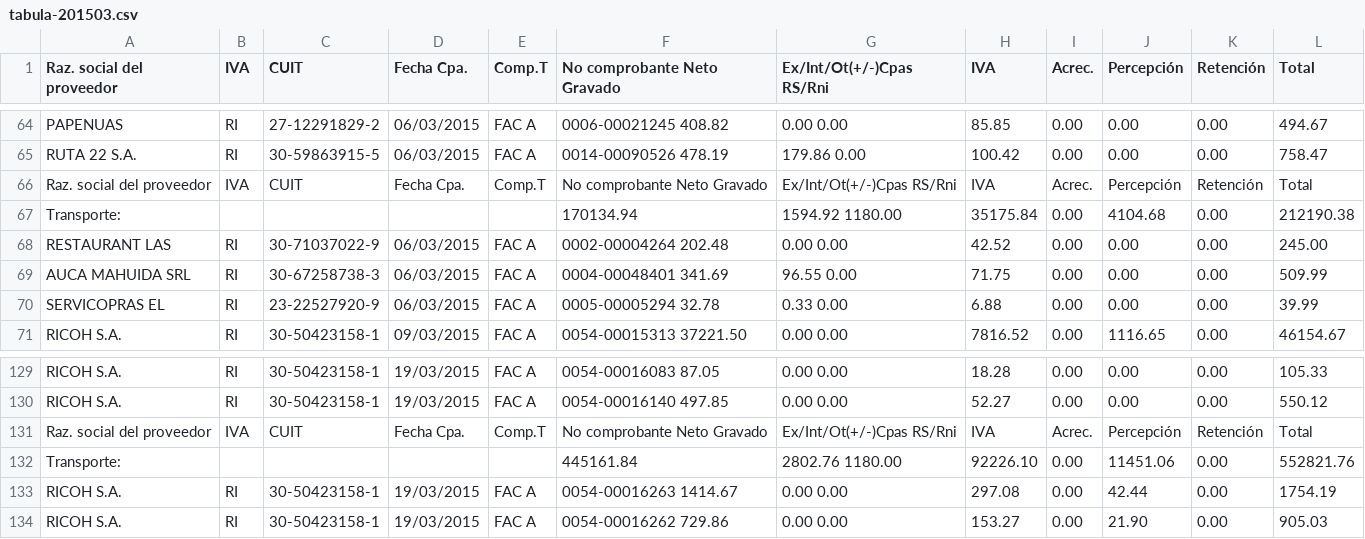
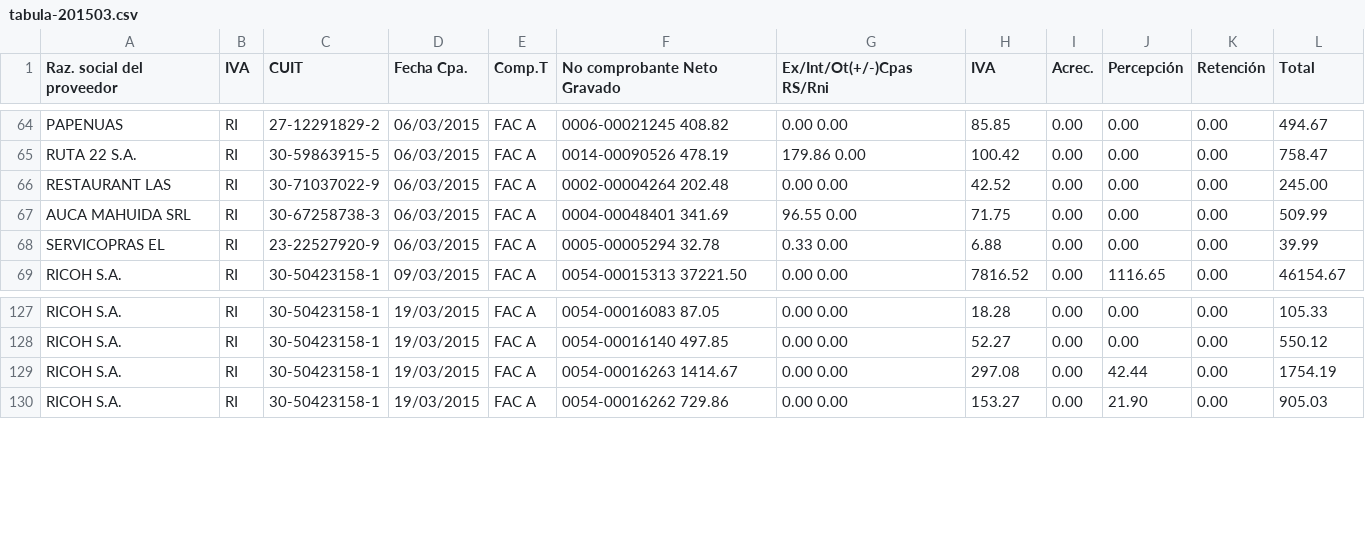
Before and after one commit to juanmanuelbouvier/afip-parser, a CSV file: data/tabula-201503.csv, drawn as a sheet; only a part is shown, gaps mark what is left out; the diff names each change by its address in the sheet, - before the commit and + after, or states it on an @@ line.

```diff
--- a/data/tabula-201503.csv
+++ b/data/tabula-201503.csv
-row 66: Raz. social del proveedor | IVA | CUIT | Fecha Cpa. | Comp.T | No comprobante Neto Gravado | Ex/Int/Ot(+/-)Cpas RS/Rni | IVA | Acrec. | Percepción | Retención | Total
-row 67: Transporte: |  |  |  |  | 170134.94 | 1594.92 1180.00 | 35175.84 | 0.00 | 4104.68 | 0.00 | 212190.38
-row 131: Raz. social del proveedor | IVA | CUIT | Fecha Cpa. | Comp.T | No comprobante Neto Gravado | Ex/Int/Ot(+/-)Cpas RS/Rni | IVA | Acrec. | Percepción | Retención | Total
-row 132: Transporte: |  |  |  |  | 445161.84 | 2802.76 1180.00 | 92226.10 | 0.00 | 11451.06 | 0.00 | 552821.76
```
Also changed, not shown: data/tabula-201504.csv, data/tabula-201506.csv, 32 other files.
